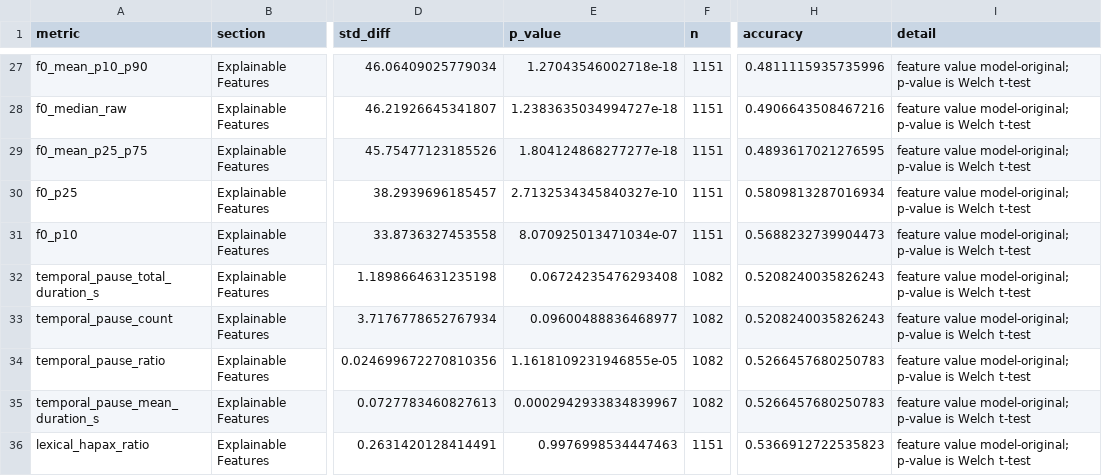
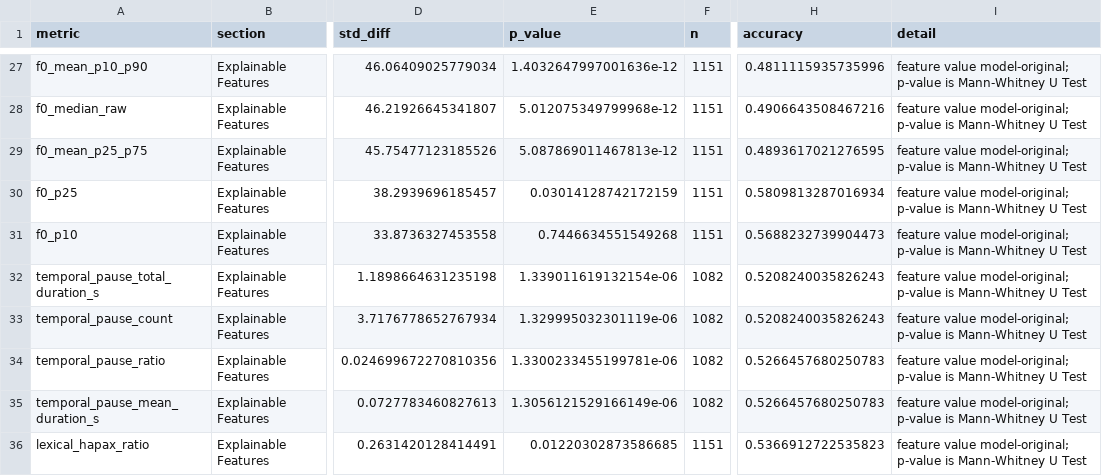
Before and after one commit to thomasthebaud/SPEAR-benchmark-code, a CSV file: reports/gpt-4o-audio-preview-2025-06-03/metrics-improvised.csv, drawn as a sheet; only a part is shown, gaps mark what is left out; the diff covers the shown part only; the diff names each change by its address in the sheet, - before the commit and + after, or states it on an @@ line.

Commit message:
added the statistical test as a variable, changed to Mann-Whitney U-test

```diff
--- a/reports/gpt-4o-audio-preview-2025-06-03/metrics-improvised.csv
+++ b/reports/gpt-4o-audio-preview-2025-06-03/metrics-improvised.csv
-E27 (p_value): 1.27043546002718e-18
+E27 (p_value): 1.4032647997001636e-12
-I27:I36 (detail): …p-value is Welch t-test
+I27:I36 (detail): …p-value is Mann-Whitney U Test
-E28 (p_value): 1.2383635034994727e-18
+E28 (p_value): 5.012075349799968e-12
-E29 (p_value): 1.804124868277277e-18
+E29 (p_value): 5.087869011467813e-12
-E30 (p_value): 2.7132534345840327e-10
+E30 (p_value): 0.03014128742172159
-E31 (p_value): 8.070925013471034e-07
+E31 (p_value): 0.7446634551549268
-E32 (p_value): 0.06724235476293408
+E32 (p_value): 1.339011619132154e-06
-E33 (p_value): 0.09600488836468977
+E33 (p_value): 1.329995032301119e-06
-E34 (p_value): 1.1618109231946855e-05
+E34 (p_value): 1.3300233455199781e-06
-E35 (p_value): 0.0002942933834839967
+E35 (p_value): 1.3056121529166149e-06
-E36 (p_value): 0.9976998534447463
+E36 (p_value): 0.01220302873586685
```
Also changed, not shown: 42 edited cells elsewhere in this file, reports/gpt-4o-audio-preview-2025-06-03/metrics-naturalistic.csv, 8 other files.
